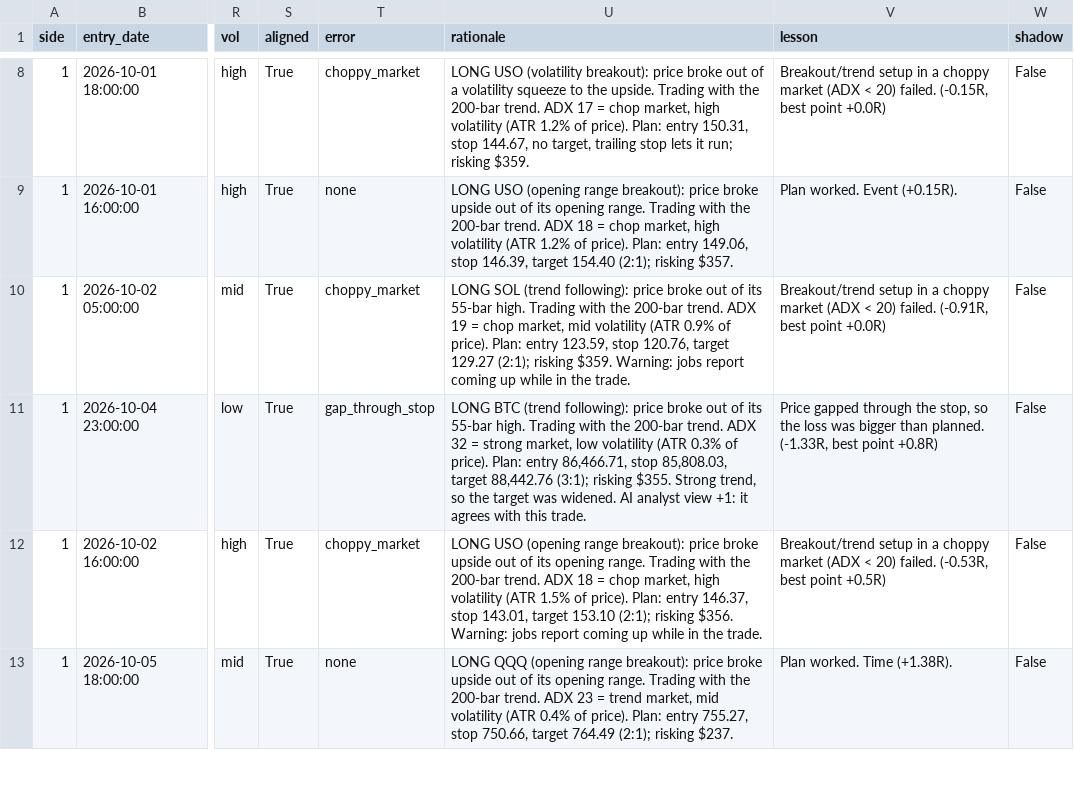
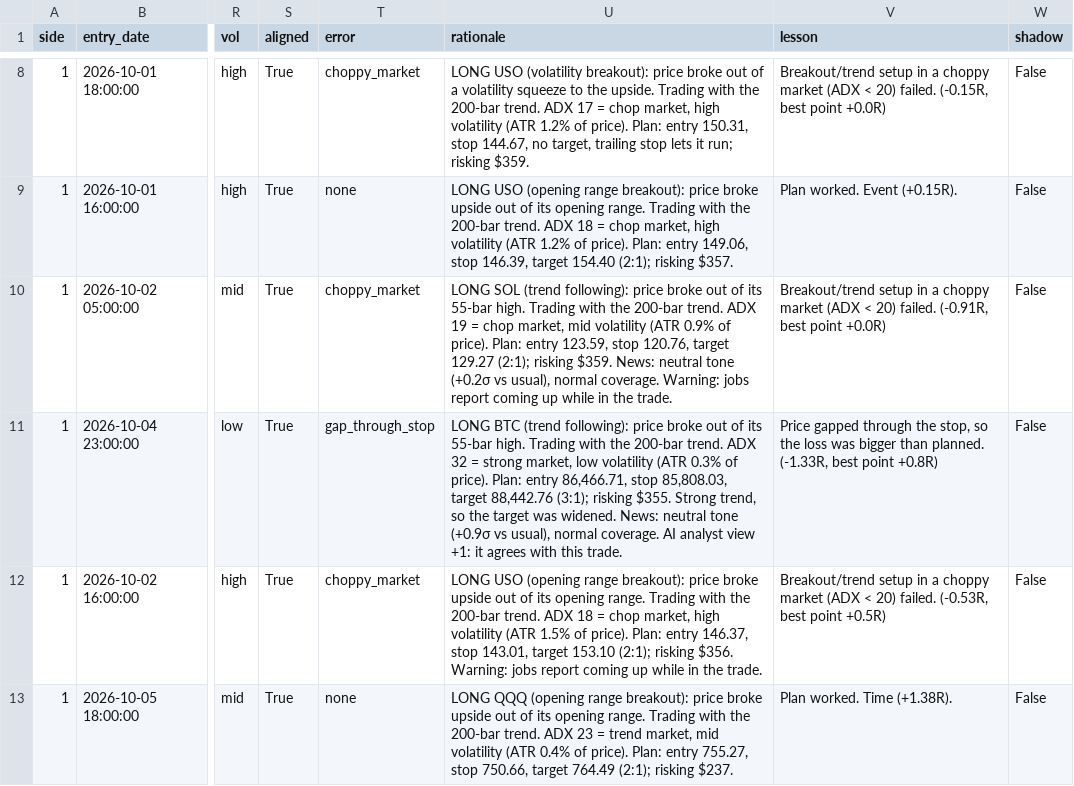
Before and after one commit to theoeenh/tf, a CSV file: paper/C/trades.csv, drawn as a sheet; only a part is shown, gaps mark what is left out; the diff names each change by its address in the sheet, - before the commit and + after, or states it on an @@ line.

Commit message:
Paper account C 2026-10-17 17:39 UTC

```diff
--- a/paper/C/trades.csv
+++ b/paper/C/trades.csv
-U10 (rationale): …risking $359. Warning: jobs…
+U10 (rationale): …risking $359. News: neutral tone (+0.2σ vs usual), normal coverage. Warning: jobs…
-U11 (rationale): …was widened. AI analyst…
+U11 (rationale): …was widened. News: neutral tone (+0.9σ vs usual), normal coverage. AI analyst…
```
Also changed, not shown: 1 other file.
